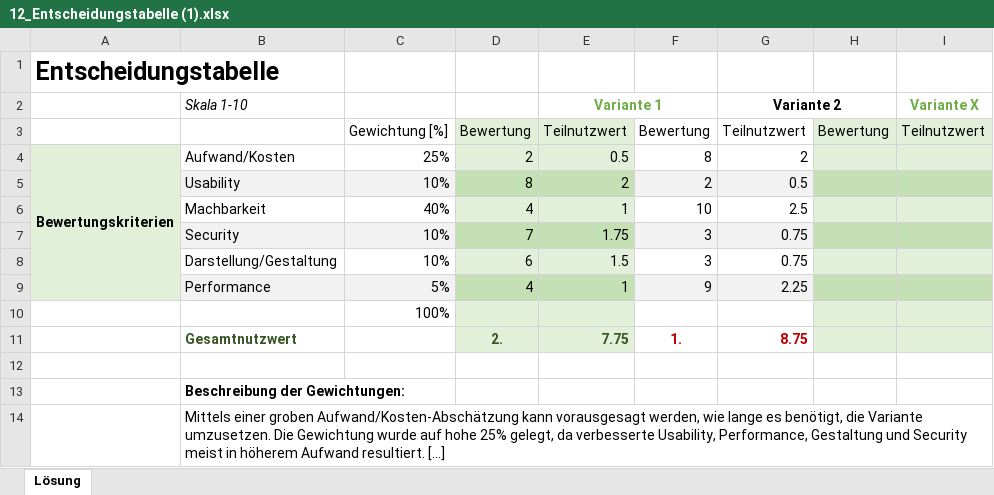
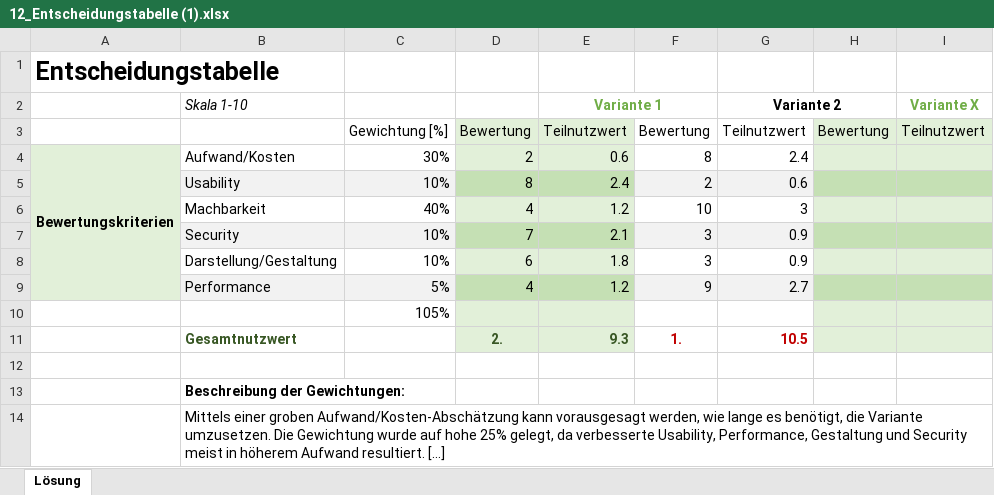
Before and after one commit to Emele-bzra/project-modul431, an Excel workbook: 12_Entscheidungstabelle (1).xlsx, sheet Lösung, drawn as a sheet; values as stored, in another font and other column widths than the file's, no borders; the diff names each change by its address in the sheet, - before the commit and + after, or states it on an @@ line.

Commit message:
änderung an Entscheidungstabelle

```diff
--- a/12_Entscheidungstabelle (1).xlsx (sheet Lösung)
+++ b/12_Entscheidungstabelle (1).xlsx (sheet Lösung)
-C4: 25%
+C4: 30%
-E4 (Variante 1): 0.5
+E4 (Variante 1): 0.6
-G4 (Variante 2): 2
+G4 (Variante 2): 2.4
-E5 (Variante 1): 2
+E5 (Variante 1): 2.4
-G5 (Variante 2): 0.5
+G5 (Variante 2): 0.6
-E6 (Variante 1): 1
+E6 (Variante 1): 1.2
-G6 (Variante 2): 2.5
+G6 (Variante 2): 3
-E7 (Variante 1): 1.75
+E7 (Variante 1): 2.1
-G7:G8 (Variante 2): 0.75
+G7:G8 (Variante 2): 0.9
-E8 (Variante 1): 1.5
+E8 (Variante 1): 1.8
-E9 (Variante 1): 1
+E9 (Variante 1): 1.2
-G9 (Variante 2): 2.25
+G9 (Variante 2): 2.7
-C10: 100%
+C10: 105%
-E11 (Variante 1): 7.75
+E11 (Variante 1): 9.3
-G11 (Variante 2): 8.75
+G11 (Variante 2): 10.5
```
